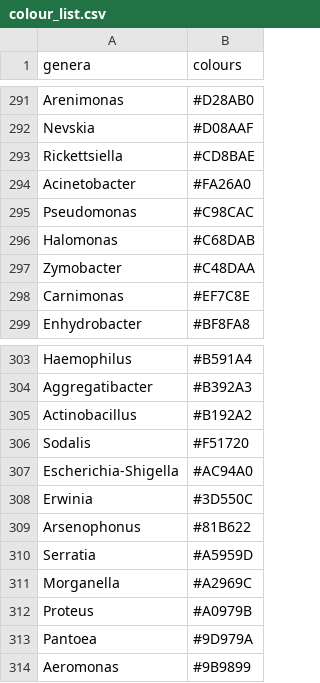
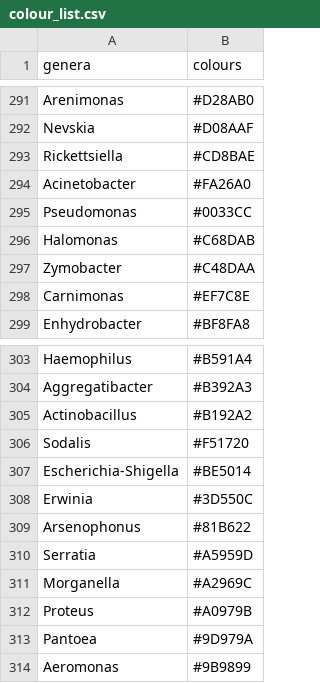
Before and after one commit to hi-its-lisou/ACautionaryTale, a CSV file: input_files/colour_list.csv, drawn as a sheet; only a part is shown, gaps mark what is left out; the diff covers the shown part only.

```diff
--- a/input_files/colour_list.csv
+++ b/input_files/colour_list.csv
@@ -294,3 +294,3 @@ Rickettsiella,#CD8BAE
 Acinetobacter,#FA26A0
-Pseudomonas,#C98CAC
+Pseudomonas,#0033CC
 Halomonas,#C68DAB
@@ -306,3 +306,3 @@ Actinobacillus,#B192A2
 Sodalis,#F51720
-Escherichia-Shigella,#AC94A0
+Escherichia-Shigella,#BE5014
 Erwinia,#3D550C
```
Also changed, not shown: 5 added rows and 11 edited cells elsewhere in this file, 2 other files.
